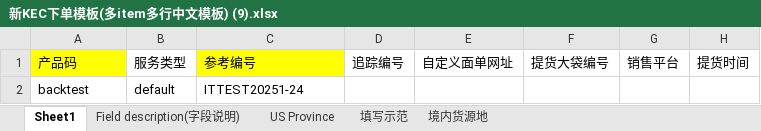
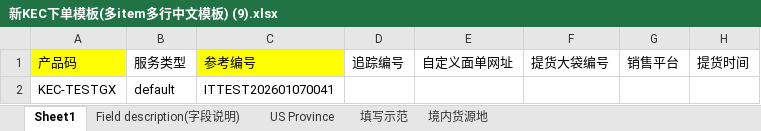
Before and after one commit to liujunback/kerry, an Excel workbook: 日常文件/execl模板下单/3.3V/新KEC下单模板(多item多行中文模板) (9).xlsx, sheet Sheet1, drawn as a sheet; only a part is shown; values as stored, in another font and other column widths than the file's, no borders; the diff names each change by its address in the sheet, - before the commit and + after, or states it on an @@ line.

```diff
--- a/日常文件/execl模板下单/3.3V/新KEC下单模板(多item多行中文模板) (9).xlsx (sheet Sheet1)
+++ b/日常文件/execl模板下单/3.3V/新KEC下单模板(多item多行中文模板) (9).xlsx (sheet Sheet1)
-A2 (产品码): backtest
+A2 (产品码): KEC-TESTGX
-C2 (参考编号): ITTEST20251-24
+C2 (参考编号): ITTEST202601070041
```
Also changed, not shown: 日常文件/execl模板下单/3.3V/KEC清关订单模板 (7).xlsx, 日常文件/execl模板下单/3.3V/新KEC upload order template(Multi-item Multi line) (11).xlsx, 6 other files.
